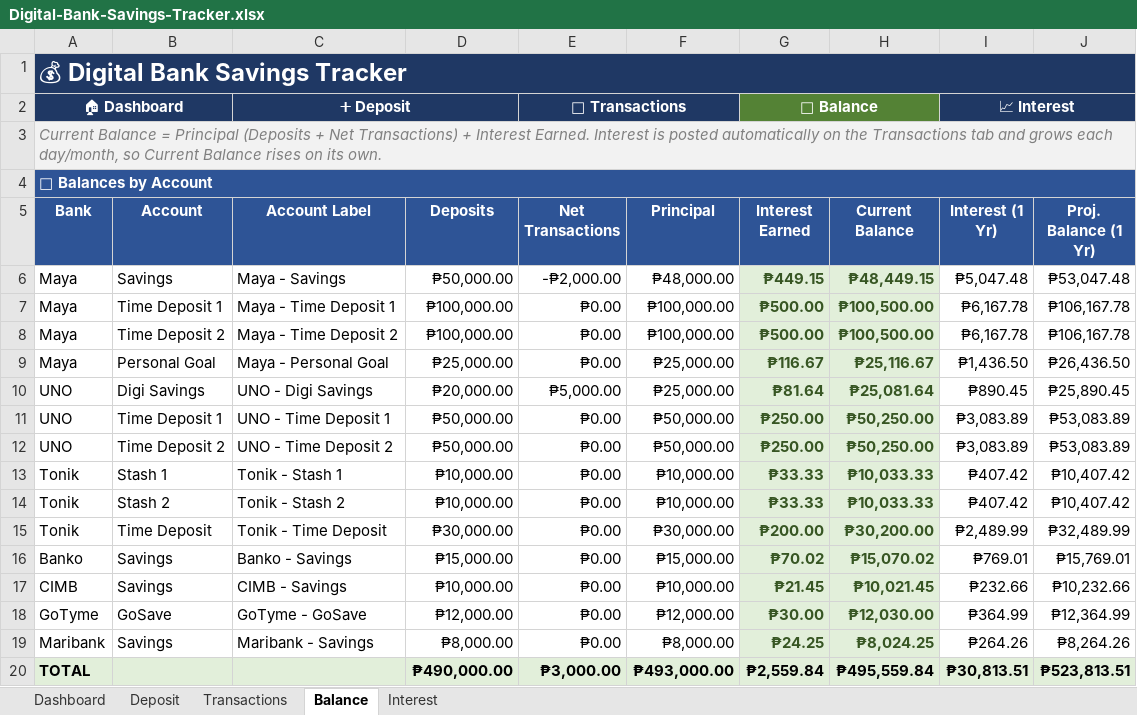
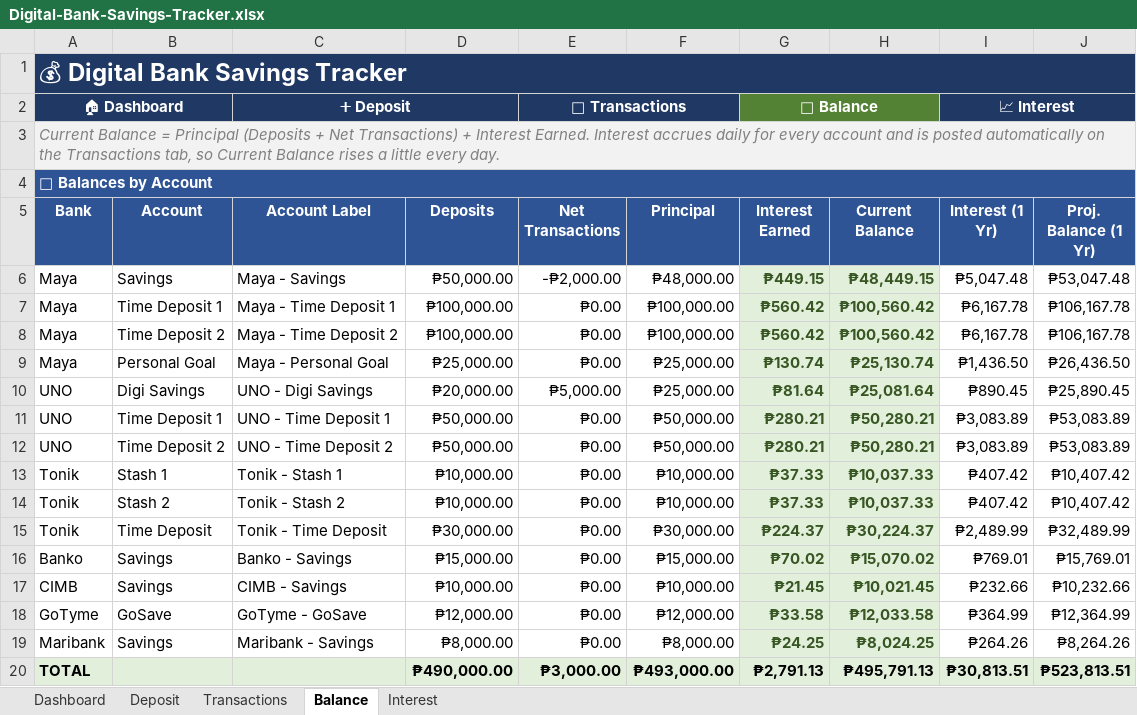
Before and after one commit to JKP143/Kiro, an Excel workbook: Digital-Bank-Savings-Tracker.xlsx, sheet Balance, drawn as a sheet; values as stored, in another font and other column widths than the file's, no borders; the diff names each change by its address in the sheet, - before the commit and + after, or states it on an @@ line.

Commit message:
Accrue interest DAILY for every account (was monthly for monthly accounts)
- Interest to Date / Balance Today now use days-elapsed and daily compounding (rate/365) for all accounts
- Monthly-interest accounts no longer sit at a flat monthly figure; they grow every day
- Renamed helper 'Periods Elapsed' -> 'Days Elapsed'; updated subtitles + formula .docx
- Models how banks compute interest on the daily balance

```diff
--- a/Digital-Bank-Savings-Tracker.xlsx (sheet Balance)
+++ b/Digital-Bank-Savings-Tracker.xlsx (sheet Balance)
-A3 (Bank): …Earned. Interest is posted automatically on the Transactions tab and grows each day/month, so Current Balance rises on its own.
+A3 (Bank): …Earned. Interest accrues daily for every account and is posted automatically on the Transactions tab, so Current Balance rises a little every day.
-G7:G8 (Interest Earned): ₱500.00
+G7:G8 (Interest Earned): ₱560.42
-H7:H8 (Current Balance): ₱100,500.00
+H7:H8 (Current Balance): ₱100,560.42
-G9 (Interest Earned): ₱116.67
+G9 (Interest Earned): ₱130.74
-H9 (Current Balance): ₱25,116.67
+H9 (Current Balance): ₱25,130.74
-G11:G12 (Interest Earned): ₱250.00
+G11:G12 (Interest Earned): ₱280.21
-H11:H12 (Current Balance): ₱50,250.00
+H11:H12 (Current Balance): ₱50,280.21
-G13:G14 (Interest Earned): ₱33.33
+G13:G14 (Interest Earned): ₱37.33
-H13:H14 (Current Balance): ₱10,033.33
+H13:H14 (Current Balance): ₱10,037.33
-G15 (Interest Earned): ₱200.00
+G15 (Interest Earned): ₱224.37
-H15 (Current Balance): ₱30,200.00
+H15 (Current Balance): ₱30,224.37
-G18 (Interest Earned): ₱30.00
+G18 (Interest Earned): ₱33.58
-H18 (Current Balance): ₱12,030.00
+H18 (Current Balance): ₱12,033.58
-G20 (Interest Earned): ₱2,559.84
+G20 (Interest Earned): ₱2,791.13
-H20 (Current Balance): ₱495,559.84
+H20 (Current Balance): ₱495,791.13
```
Also changed, not shown: sheet Interest, sheet Transactions, sheet Dashboard, formulas that keep their value, hidden cells, charts or pictures, 3 other files.
